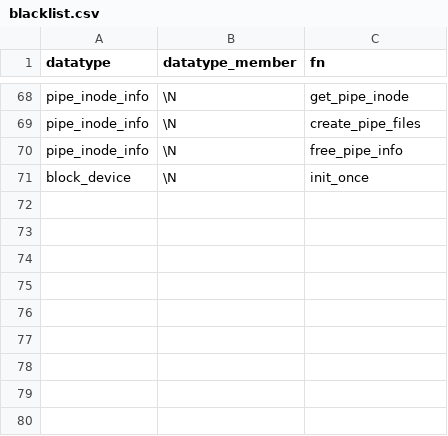
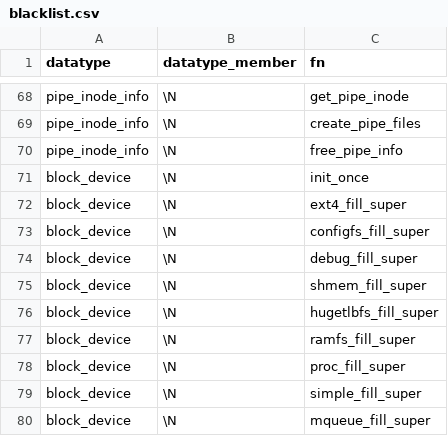
Before and after one commit to merlinscholz/lockdoc-tools, a CSV file: data/blacklist.csv, drawn as a sheet; only a part is shown, gaps mark what is left out; the diff names each change by its address in the sheet, - before the commit and + after, or states it on an @@ line.

Commit message:
blacklist++

```diff
--- a/data/blacklist.csv
+++ b/data/blacklist.csv
+row 72: block_device | \N | ext4_fill_super
+row 73: block_device | \N | configfs_fill_super
+row 74: block_device | \N | debug_fill_super
+row 75: block_device | \N | shmem_fill_super
+row 76: block_device | \N | hugetlbfs_fill_super
+row 77: block_device | \N | ramfs_fill_super
+row 78: block_device | \N | proc_fill_super
+row 79: block_device | \N | simple_fill_super
+row 80: block_device | \N | mqueue_fill_super
```
